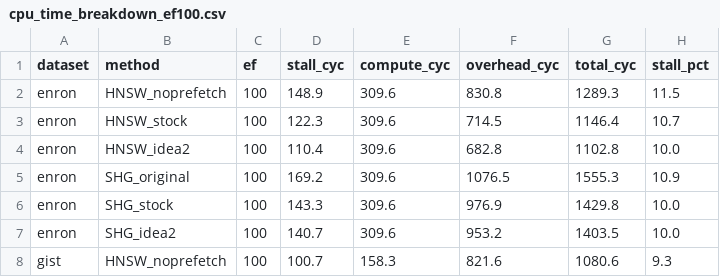
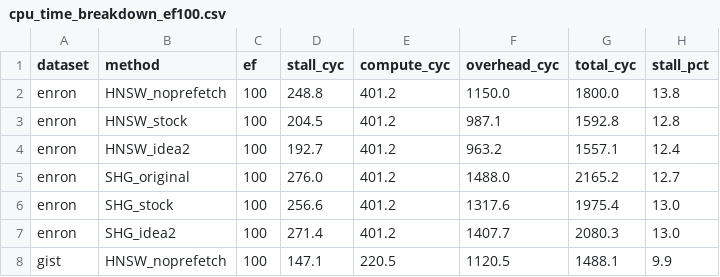
Before and after one commit to Striender/CS632_SHG-Index, a CSV file: new_plot/cpu_time_breakdown_ef100.csv, drawn as a sheet; only a part is shown; the diff covers the shown part only.

```diff
--- a/new_plot/cpu_time_breakdown_ef100.csv
+++ b/new_plot/cpu_time_breakdown_ef100.csv
@@ -1,8 +1,8 @@
 dataset,method,ef,stall_cyc,compute_cyc,overhead_cyc,total_cyc,stall_pct
-enron,HNSW_noprefetch,100,148.9,309.6,830.8,1289.3,11.5
-enron,HNSW_stock,100,122.3,309.6,714.5,1146.4,10.7
-enron,HNSW_idea2,100,110.4,309.6,682.8,1102.8,10.0
-enron,SHG_original,100,169.2,309.6,1076.5,1555.3,10.9
-enron,SHG_stock,100,143.3,309.6,976.9,1429.8,10.0
-enron,SHG_idea2,100,140.7,309.6,953.2,1403.5,10.0
-gist,HNSW_noprefetch,100,100.7,158.3,821.6,1080.6,9.3
+enron,HNSW_noprefetch,100,248.8,401.2,1150.0,1800.0,13.8
+enron,HNSW_stock,100,204.5,401.2,987.1,1592.8,12.8
+enron,HNSW_idea2,100,192.7,401.2,963.2,1557.1,12.4
+enron,SHG_original,100,276.0,401.2,1488.0,2165.2,12.7
+enron,SHG_stock,100,256.6,401.2,1317.6,1975.4,13.0
+enron,SHG_idea2,100,271.4,401.2,1407.7,2080.3,13.0
+gist,HNSW_noprefetch,100,147.1,220.5,1120.5,1488.1,9.9
```
Also changed, not shown: 85 edited cells elsewhere in this file, new_plot/cpu_time_breakdown_ef20.csv, new_plot/cpu_time_breakdown_ef64.csv, 12 other files.
